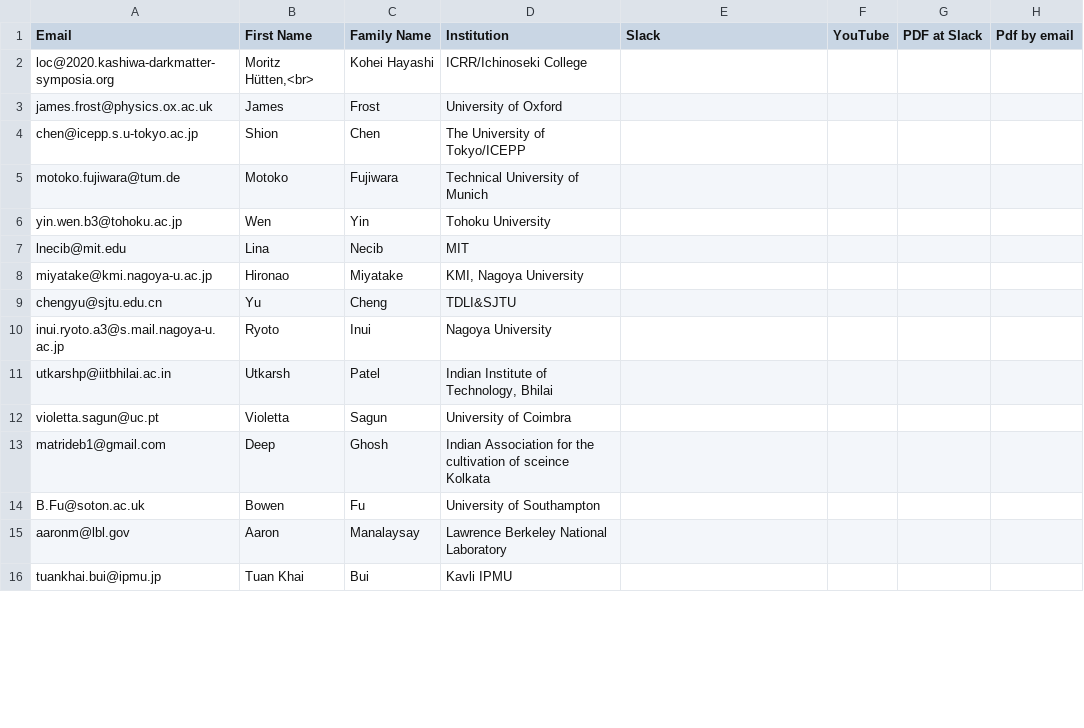
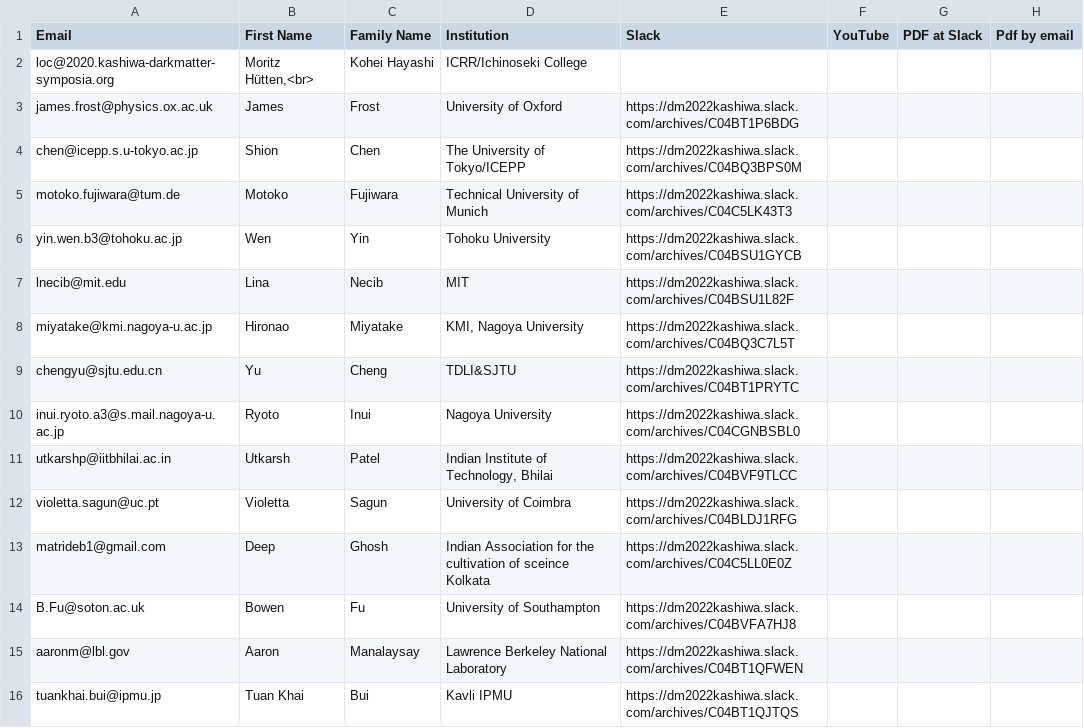
Before and after one commit to moritzhuetten/sazerac_template, a CSV file: data/schedule.csv, drawn as a sheet; only a part is shown; the diff covers the shown part only; the diff names each change by its address in the sheet, - before the commit and + after, or states it on an @@ line.

```diff
--- a/data/schedule.csv
+++ b/data/schedule.csv
-E3 (Slack): (empty)
+E3 (Slack): https://dm2022kashiwa.slack.com/archives/C04BT1P6BDG
-E4 (Slack): (empty)
+E4 (Slack): https://dm2022kashiwa.slack.com/archives/C04BQ3BPS0M
-E5 (Slack): (empty)
+E5 (Slack): https://dm2022kashiwa.slack.com/archives/C04C5LK43T3
-E6 (Slack): (empty)
+E6 (Slack): https://dm2022kashiwa.slack.com/archives/C04BSU1GYCB
-E7 (Slack): (empty)
+E7 (Slack): https://dm2022kashiwa.slack.com/archives/C04BSU1L82F
-E8 (Slack): (empty)
+E8 (Slack): https://dm2022kashiwa.slack.com/archives/C04BQ3C7L5T
-E9 (Slack): (empty)
+E9 (Slack): https://dm2022kashiwa.slack.com/archives/C04BT1PRYTC
-E10 (Slack): (empty)
+E10 (Slack): https://dm2022kashiwa.slack.com/archives/C04CGNBSBL0
-E11 (Slack): (empty)
+E11 (Slack): https://dm2022kashiwa.slack.com/archives/C04BVF9TLCC
-E12 (Slack): (empty)
+E12 (Slack): https://dm2022kashiwa.slack.com/archives/C04BLDJ1RFG
-E13 (Slack): (empty)
+E13 (Slack): https://dm2022kashiwa.slack.com/archives/C04C5LL0E0Z
-E14 (Slack): (empty)
+E14 (Slack): https://dm2022kashiwa.slack.com/archives/C04BVFA7HJ8
-E15 (Slack): (empty)
+E15 (Slack): https://dm2022kashiwa.slack.com/archives/C04BT1QFWEN
-E16 (Slack): (empty)
+E16 (Slack): https://dm2022kashiwa.slack.com/archives/C04BT1QJTQS
```
Also changed, not shown: 53 added rows and 30 edited cells elsewhere in this file, data/posters.csv, 2 other files.
